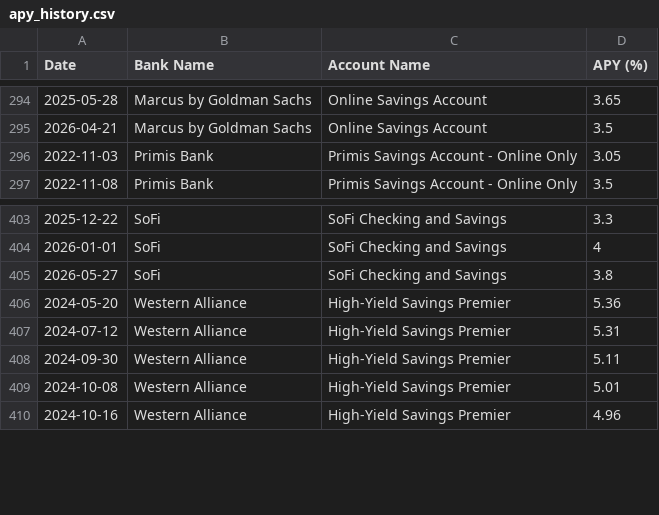
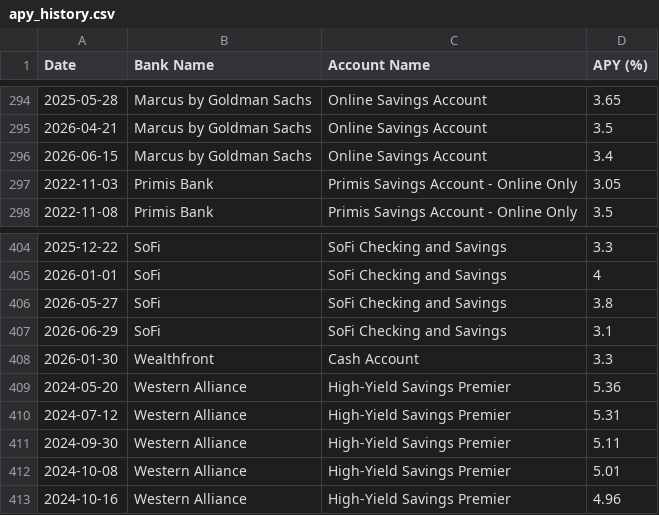
Before and after one commit to Rushil-Savalia/apy-archives, a CSV file: data/apy_history.csv, drawn as a sheet; only a part is shown, gaps mark what is left out.

```diff
--- a/data/apy_history.csv
+++ b/data/apy_history.csv
@@ -295,2 +295,3 @@ Date,Bank Name,Account Name,APY (%)
 2026-04-21,"Marcus by Goldman Sachs","Online Savings Account",3.5
+2026-06-15,"Marcus by Goldman Sachs","Online Savings Account",3.4
 2022-11-03,"Primis Bank","Primis Savings Account - Online Only",3.05
@@ -405,2 +406,4 @@ Date,Bank Name,Account Name,APY (%)
 2026-05-27,"SoFi","SoFi Checking and Savings",3.8
+2026-06-29,"SoFi","SoFi Checking and Savings",3.1
+2026-01-30,"Wealthfront","Cash Account",3.3
 2024-05-20,"Western Alliance","High-Yield Savings Premier",5.36
```
Also changed, not shown: 1 other file.
